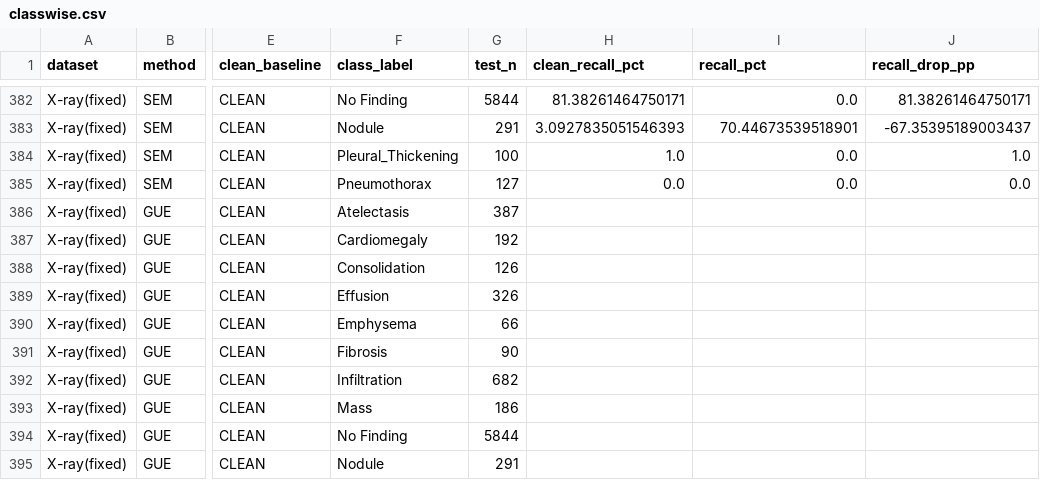
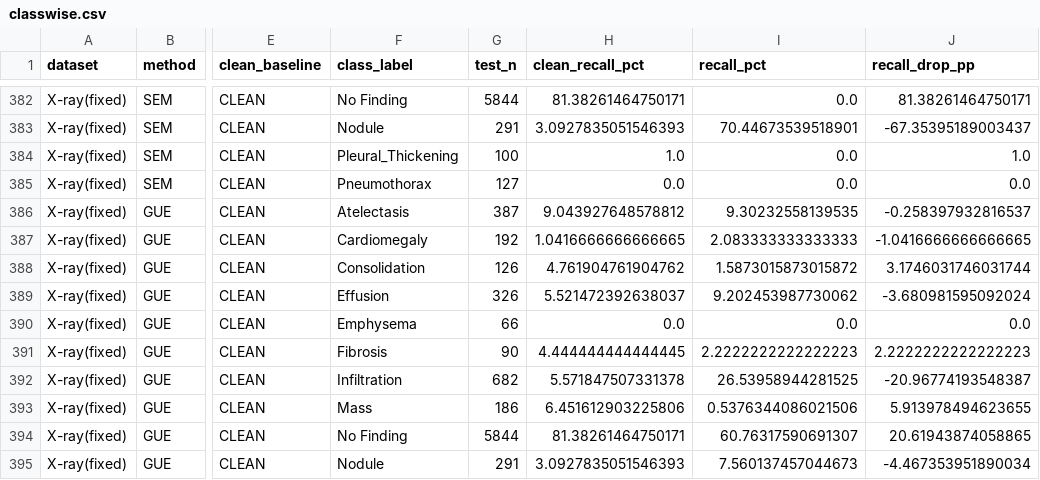
Before and after one commit to ikwak2/MedUnlearn, a CSV file: reported_results/classwise.csv, drawn as a sheet; only a part is shown, gaps mark what is left out; the diff covers the shown part only; the diff names each change by its address in the sheet, - before the commit and + after, or states it on an @@ line.

```diff
--- a/reported_results/classwise.csv
+++ b/reported_results/classwise.csv
-H386 (clean_recall_pct): (empty)
+H386 (clean_recall_pct): 9.043927648578812
-I386 (recall_pct): (empty)
+I386 (recall_pct): 9.30232558139535
-J386 (recall_drop_pp): (empty)
+J386 (recall_drop_pp): -0.258397932816537
-H387 (clean_recall_pct): (empty)
+H387 (clean_recall_pct): 1.0416666666666665
-I387 (recall_pct): (empty)
+I387 (recall_pct): 2.083333333333333
-J387 (recall_drop_pp): (empty)
+J387 (recall_drop_pp): -1.0416666666666665
-H388 (clean_recall_pct): (empty)
+H388 (clean_recall_pct): 4.761904761904762
-I388 (recall_pct): (empty)
+I388 (recall_pct): 1.5873015873015872
-J388 (recall_drop_pp): (empty)
+J388 (recall_drop_pp): 3.1746031746031744
-H389 (clean_recall_pct): (empty)
+H389 (clean_recall_pct): 5.521472392638037
-I389 (recall_pct): (empty)
+I389 (recall_pct): 9.202453987730062
-J389 (recall_drop_pp): (empty)
+J389 (recall_drop_pp): -3.680981595092024
-H390 (clean_recall_pct): (empty)
+H390 (clean_recall_pct): 0.0
-I390 (recall_pct): (empty)
+I390 (recall_pct): 0.0
-J390 (recall_drop_pp): (empty)
+J390 (recall_drop_pp): 0.0
-H391 (clean_recall_pct): (empty)
+H391 (clean_recall_pct): 4.444444444444445
-I391 (recall_pct): (empty)
+I391 (recall_pct): 2.2222222222222223
-J391 (recall_drop_pp): (empty)
+J391 (recall_drop_pp): 2.2222222222222223
-H392 (clean_recall_pct): (empty)
+H392 (clean_recall_pct): 5.571847507331378
-I392 (recall_pct): (empty)
+I392 (recall_pct): 26.53958944281525
-J392 (recall_drop_pp): (empty)
+J392 (recall_drop_pp): -20.96774193548387
-H393 (clean_recall_pct): (empty)
+H393 (clean_recall_pct): 6.451612903225806
-I393 (recall_pct): (empty)
+I393 (recall_pct): 0.5376344086021506
-J393 (recall_drop_pp): (empty)
+J393 (recall_drop_pp): 5.913978494623655
-H394 (clean_recall_pct): (empty)
+H394 (clean_recall_pct): 81.38261464750171
-I394 (recall_pct): (empty)
+I394 (recall_pct): 60.76317590691307
-J394 (recall_drop_pp): (empty)
+J394 (recall_drop_pp): 20.61943874058865
-H395 (clean_recall_pct): (empty)
+H395 (clean_recall_pct): 3.0927835051546393
-I395 (recall_pct): (empty)
+I395 (recall_pct): 7.560137457044673
-J395 (recall_drop_pp): (empty)
+J395 (recall_drop_pp): -4.467353951890034
```
Also changed, not shown: 6 edited cells elsewhere in this file, reported_results/comparison.csv, 41 other files.
